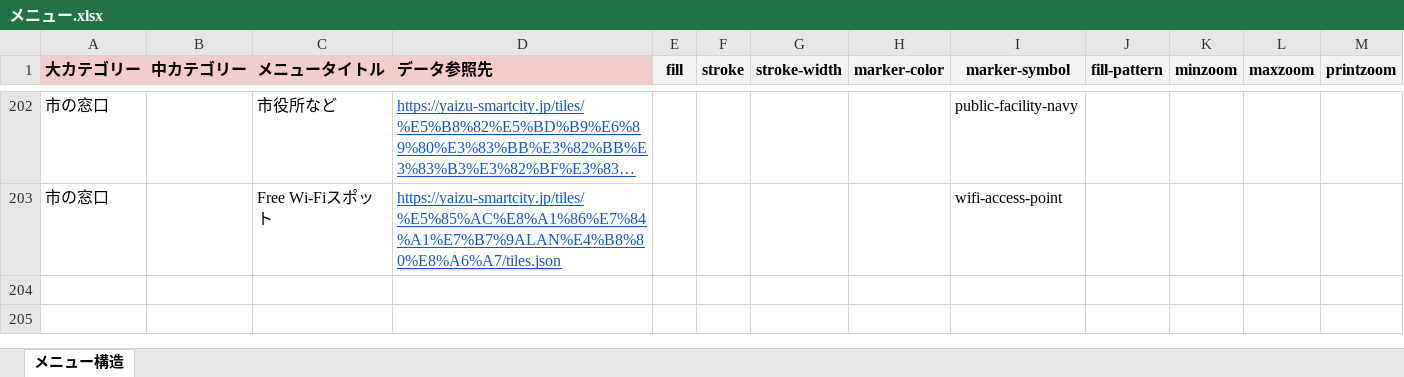
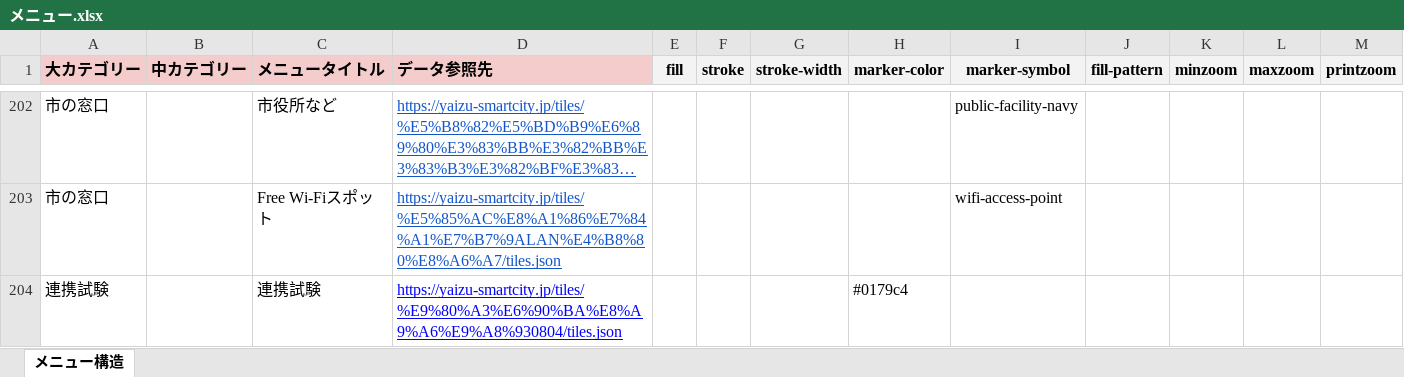
Before and after one commit to yaizu-city/app, an Excel workbook: メニュー/メニュー.xlsx, sheet メニュー構造, drawn as a sheet; only a part is shown, gaps mark what is left out; long unchanged cells end in …; values as stored, in another font and other column widths than the file's, no borders; the diff names each change by its address in the sheet, - before the commit and + after, or states it on an @@ line.

Commit message:
連携試験の更新

```diff
--- a/メニュー/メニュー.xlsx (sheet メニュー構造)
+++ b/メニュー/メニュー.xlsx (sheet メニュー構造)
+row 204: 連携試験 |  | 連携試験 | https://yaizu-smartcity.jp/tiles/%E9%80%A3%E6%90%BA%E8%A9%A6%E9%A8%930804/tiles.json |  |  |  | #0179c4
```
